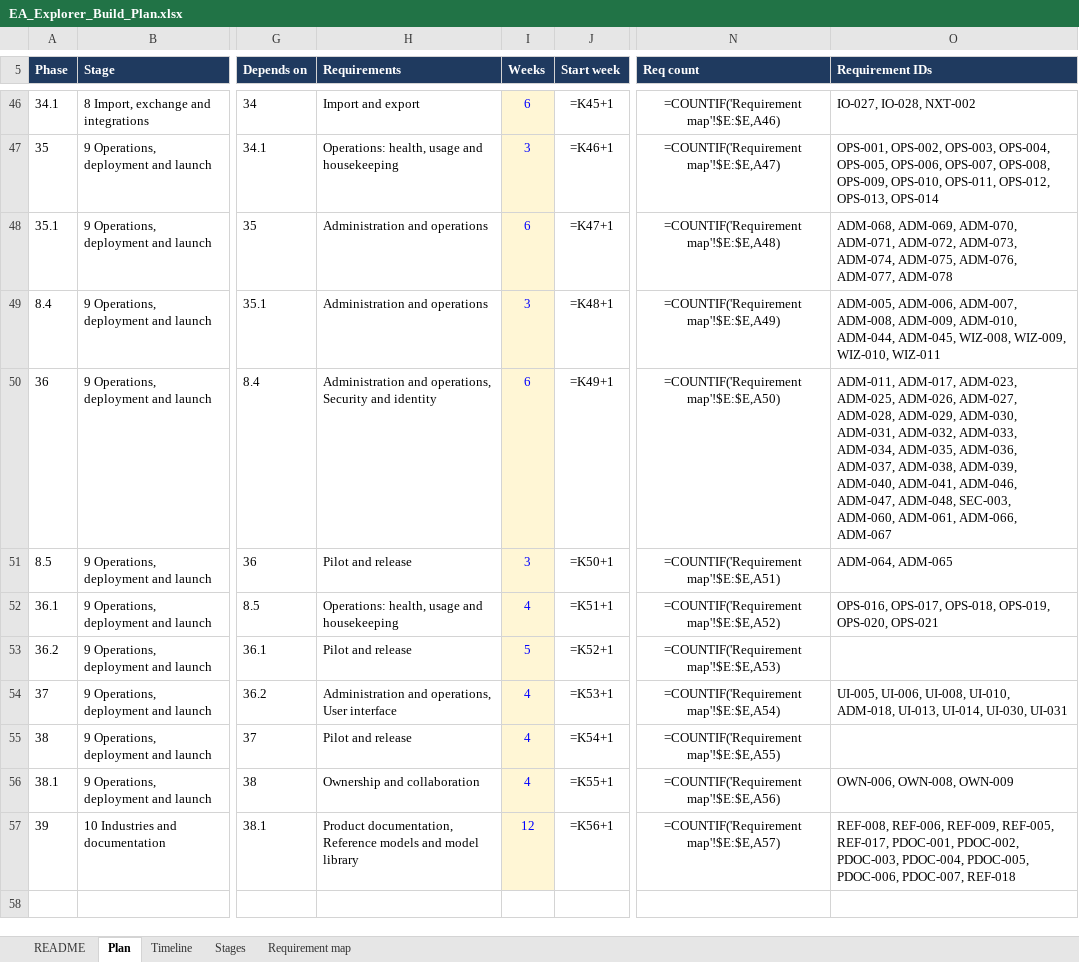
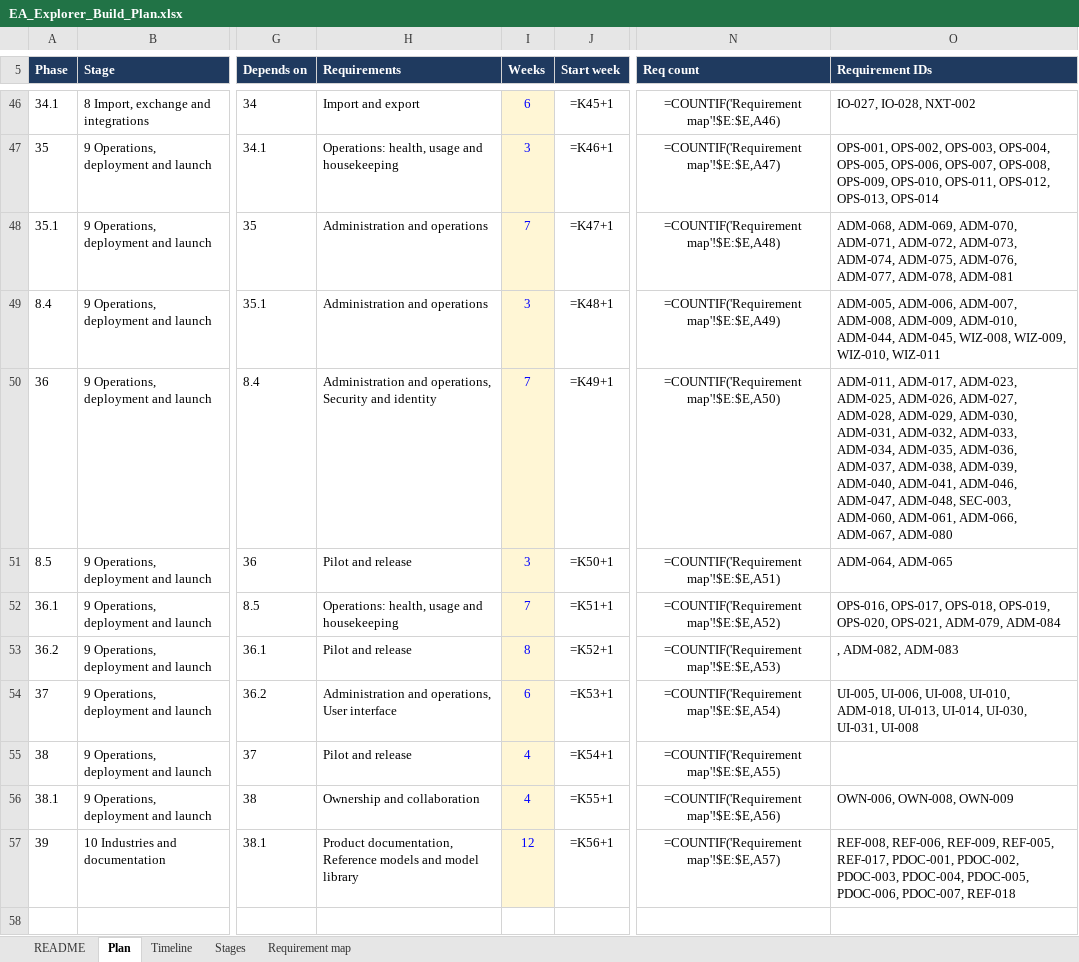
Before and after one commit to gauravvermaea/EA-Enterpise, an Excel workbook: docs/requirements/EA_Explorer_Build_Plan.xlsx, sheet Plan, drawn as a sheet; only a part is shown, gaps mark what is left out; values as stored, in another font and other column widths than the file's, no borders; formulas without a stored value are shown as written; the diff names each change by its address in the sheet, - before the commit and + after, or states it on an @@ line.

```diff
--- a/docs/requirements/EA_Explorer_Build_Plan.xlsx (sheet Plan)
+++ b/docs/requirements/EA_Explorer_Build_Plan.xlsx (sheet Plan)
-I48 (Weeks): 6
+I48 (Weeks): 7
-O48 (Requirement IDs): …ADM-076, ADM-077, ADM-078
+O48 (Requirement IDs): …ADM-076, ADM-077, ADM-078, ADM-081
-I50 (Weeks): 6
+I50 (Weeks): 7
-O50 (Requirement IDs): …ADM-061, ADM-066, ADM-067
+O50 (Requirement IDs): …ADM-061, ADM-066, ADM-067, ADM-080
-I52 (Weeks): 4
+I52 (Weeks): 7
-O52 (Requirement IDs): …OPS-019, OPS-020, OPS-021
+O52 (Requirement IDs): …OPS-019, OPS-020, OPS-021, ADM-079, ADM-084
-I53 (Weeks): 5
+I53 (Weeks): 8
-O53 (Requirement IDs): (empty)
+O53 (Requirement IDs): , ADM-082, ADM-083
-I54 (Weeks): 4
+I54 (Weeks): 6
-O54 (Requirement IDs): …UI-014, UI-030, UI-031
+O54 (Requirement IDs): …UI-014, UI-030, UI-031, UI-008
```
Also changed, not shown: sheet Requirement map, sheet README, sheet Stages.
